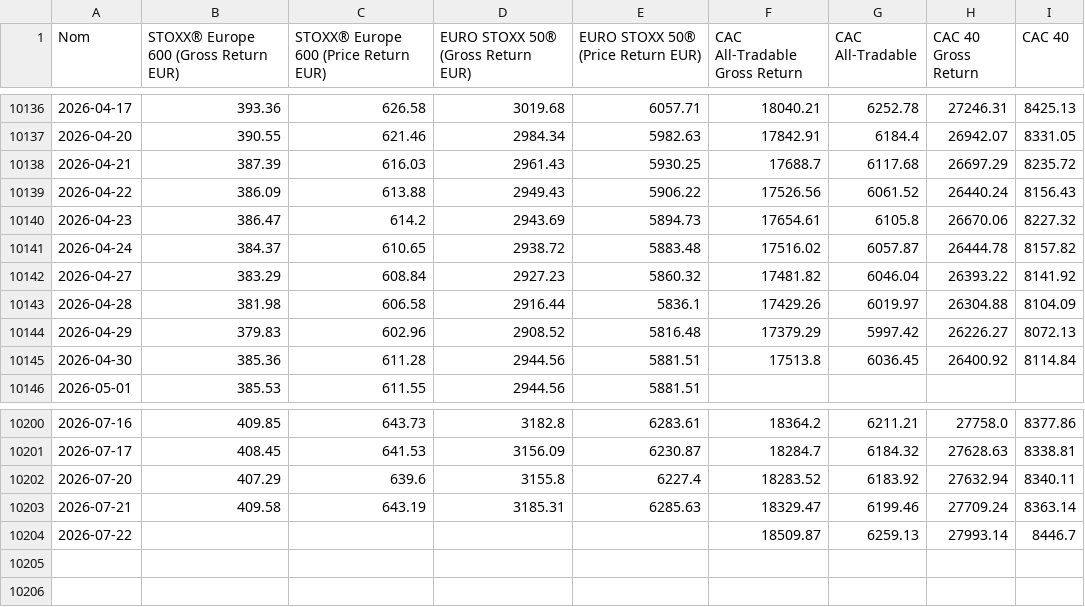
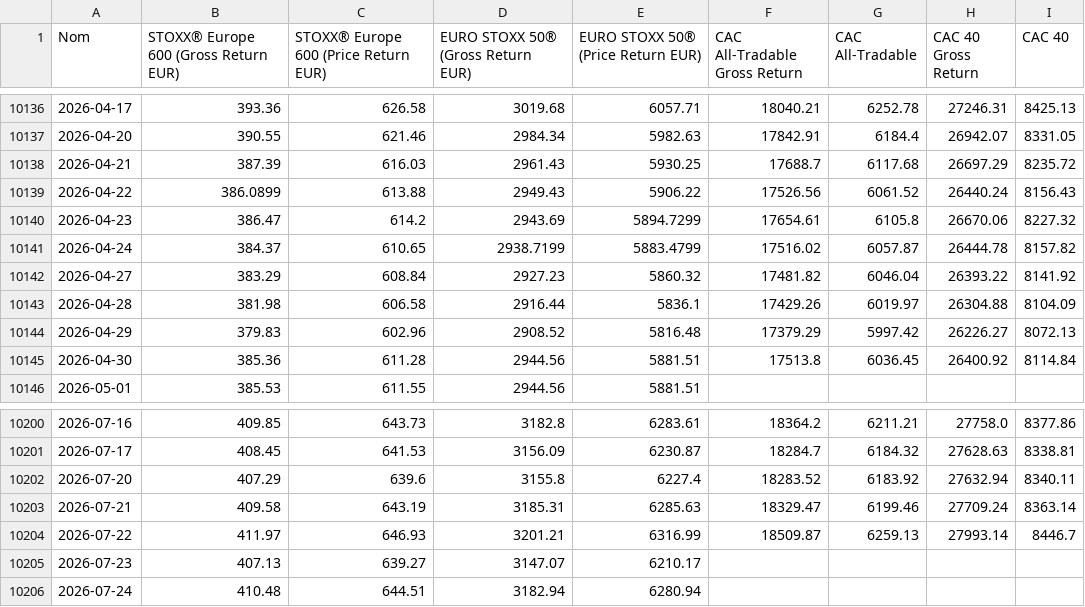
Before and after one commit to nndjoli/IndexesDownloader, a CSV file: index_histories/All_Indices_Close.csv, drawn as a sheet; only a part is shown, gaps mark what is left out; the diff names each change by its address in the sheet, - before the commit and + after, or states it on an @@ line.

```diff
--- a/index_histories/All_Indices_Close.csv
+++ b/index_histories/All_Indices_Close.csv
-B10139: 386.09
+B10139: 386.0899
-E10140: 5894.73
+E10140: 5894.7299
-D10141: 2938.72
+D10141: 2938.7199
-E10141: 5883.48
+E10141: 5883.4799
-B10204: (empty)
+B10204: 411.97
-C10204: (empty)
+C10204: 646.93
-D10204: (empty)
+D10204: 3201.21
-E10204: (empty)
+E10204: 6316.99
+row 10205: 2026-07-23 | 407.13 | 639.27 | 3147.07 | 6210.17
+row 10206: 2026-07-24 | 410.48 | 644.51 | 3182.94 | 6280.94
```
Also changed, not shown: index_histories/Download_Status.csv, index_histories/EURO_STOXX_50_Gross_Return.csv, 4 other files.
